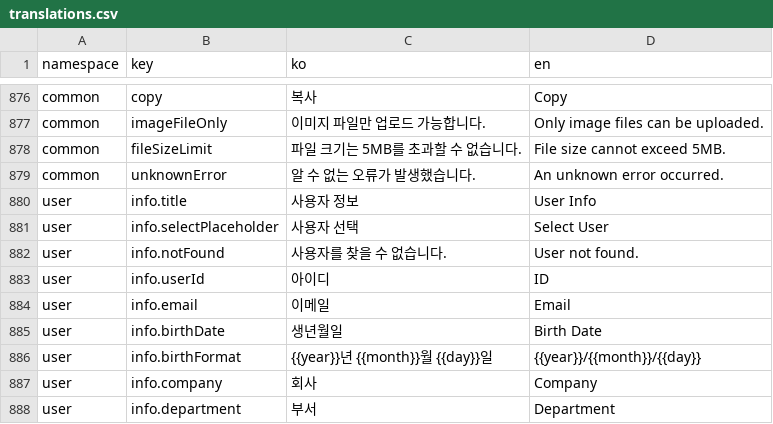
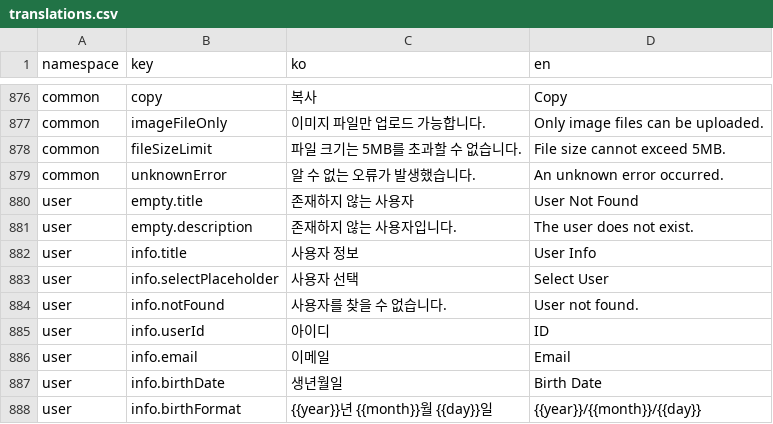
Before and after one commit to lshdainty/porest-hr-front, a CSV file: i18n/translations.csv, drawn as a sheet; only a part is shown, gaps mark what is left out; the shorter side is filled out with more unchanged rows; the diff names each change by its address in the sheet, - before the commit and + after, or states it on an @@ line.

Commit message:
사용자 정보 위젯에 대한 empty, skeleton 처리 수정

```diff
--- a/i18n/translations.csv
+++ b/i18n/translations.csv
+row 880: user | empty.title | 존재하지 않는 사용자 | User Not Found
+row 881: user | empty.description | 존재하지 않는 사용자입니다. | The user does not exist.
```
Also changed, not shown: 4 other files.
